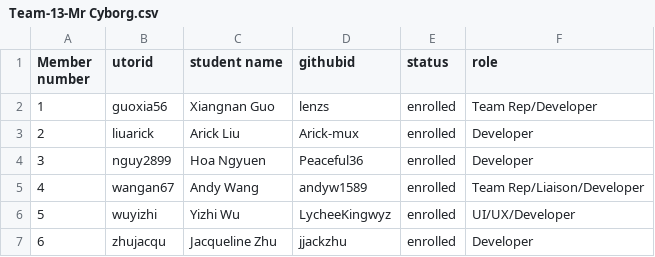
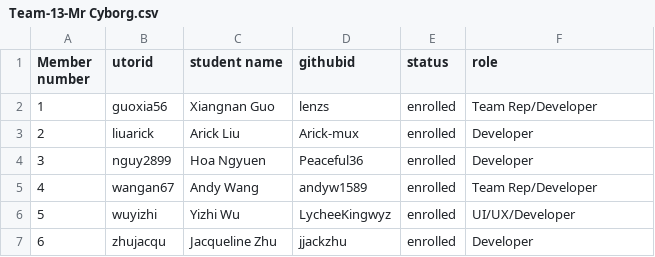
Before and after one commit to csc301-2024-s/13-Engineers-Without-Borders, a CSV file: deliverables/team/Team-13-Mr Cyborg.csv, drawn as a sheet.

Commit message:
Update Team-13-Mr Cyborg.csv

```diff
--- a/deliverables/team/Team-13-Mr Cyborg.csv
+++ b/deliverables/team/Team-13-Mr Cyborg.csv
@@ -4,3 +4,3 @@ Member number, utorid, student name, githubid, status, role
 3, nguy2899, Hoa Ngyuen, Peaceful36, enrolled, Developer
-4, wangan67, Andy Wang, andyw1589, enrolled, Team Rep/Liaison/Developer
+4, wangan67, Andy Wang, andyw1589, enrolled, Team Rep/Developer
 5, wuyizhi, Yizhi Wu, LycheeKingwyz, enrolled, UI/UX/Developer
```
